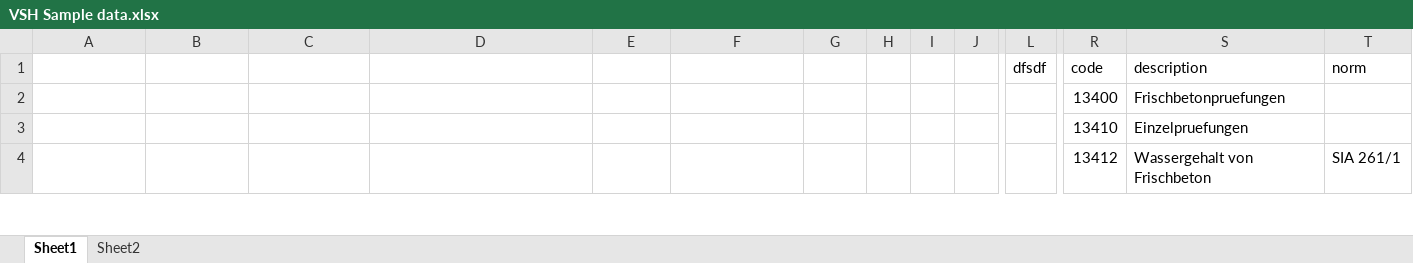
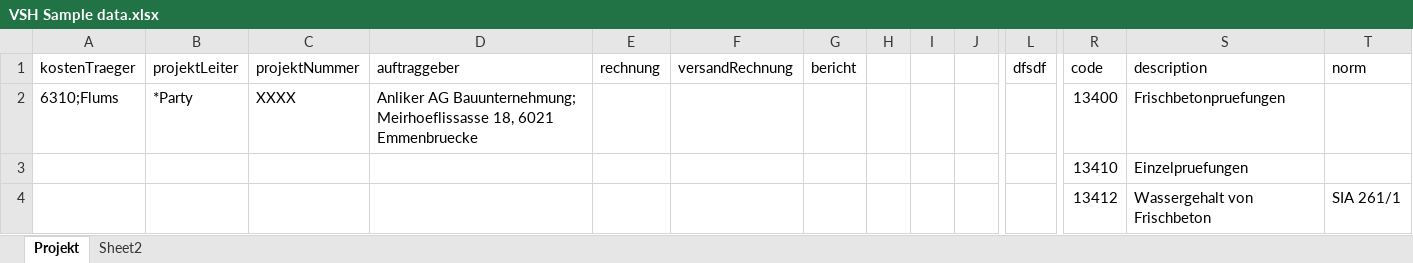
Before and after one commit to incodehq/vshcolab, an Excel workbook: module-work/src/main/java/org/incodehq/amberg/vshcolab/modules/work/fixture/viewmodel/VSH Sample data.xlsx, sheet Projekt, drawn as a sheet; only a part is shown, gaps mark what is left out; values as stored, in another font and other column widths than the file's, no borders; charts and pictures not drawn; removed rows and columns are numbered as before the commit, all else as after; rows hold the shown columns only; the diff names each change by its address in the sheet, - before the commit and + after, or states it on an @@ line.

Commit message:
project excel fixture now runs ok

```diff
--- a/module-work/src/main/java/org/incodehq/amberg/vshcolab/modules/work/fixture/viewmodel/VSH Sample data.xlsx (sheet Projekt)
+++ b/module-work/src/main/java/org/incodehq/amberg/vshcolab/modules/work/fixture/viewmodel/VSH Sample data.xlsx (sheet Projekt)
-sheet tab: Sheet1
+sheet tab: Projekt
-row 1:  |  |  |  |  |  |  |  |  |  | dfsdf | code | description | norm
-row 2:  |  |  |  |  |  |  |  |  |  |  | 13400 | Frischbetonpruefungen
+row 1: kostenTraeger | projektLeiter | projektNummer | auftraggeber | rechnung | versandRechnung | bericht |  |  |  | dfsdf | code | description | norm
+row 2: 6310;Flums | *Party | XXXX | Anliker AG Bauunternehmung; Meirhoeflissasse 18, 6021 Emmenbruecke |  |  |  |  |  |  |  | 13400 | Frischbetonpruefungen
```
Also changed, not shown: charts or pictures, 5 other files.
